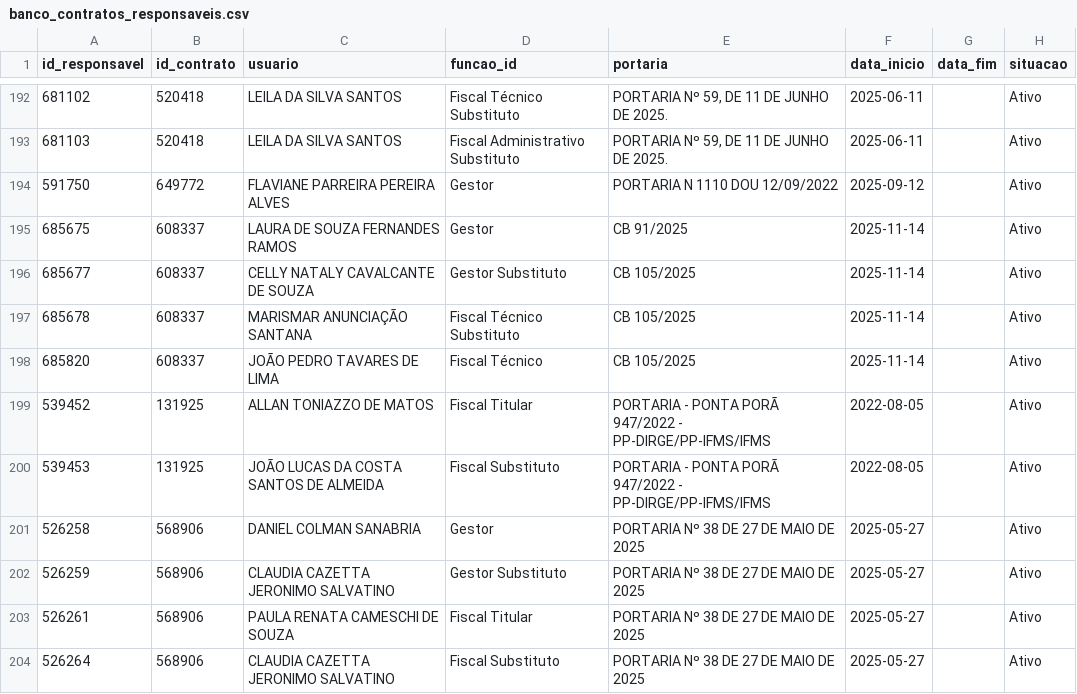
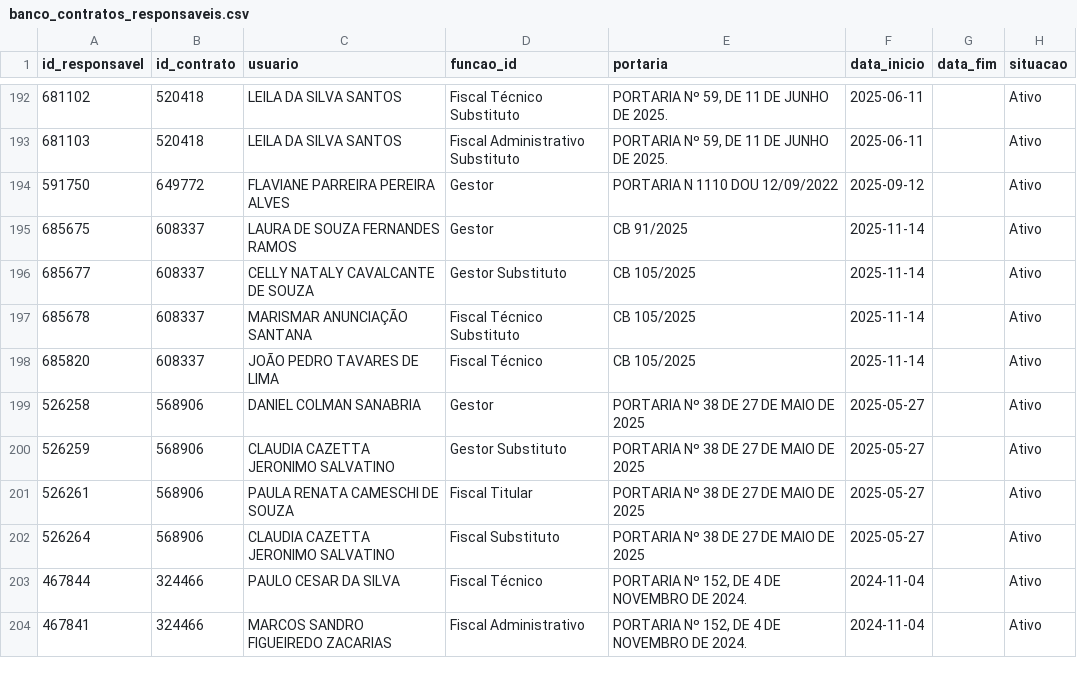
Before and after one commit to tingolopes/comprasv2, a CSV file: data/banco_contratos_responsaveis.csv, drawn as a sheet; only a part is shown, gaps mark what is left out; the shorter side is filled out with more unchanged rows; the diff names each change by its address in the sheet, - before the commit and + after, or states it on an @@ line.

```diff
--- a/data/banco_contratos_responsaveis.csv
+++ b/data/banco_contratos_responsaveis.csv
-row 199: 539452 | 131925 | ALLAN TONIAZZO DE MATOS | Fiscal Titular | PORTARIA - PONTA PORÃ 947/2022 - PP-DIRGE/PP-IFMS/IFMS | 2022-08-05 |  | Ativo
-row 200: 539453 | 131925 | JOÃO LUCAS DA COSTA SANTOS DE ALMEIDA | Fiscal Substituto | PORTARIA - PONTA PORÃ 947/2022 - PP-DIRGE/PP-IFMS/IFMS | 2022-08-05 |  | Ativo
```
Also changed, not shown: data/banco_compras.csv, data/banco_contratos.csv, 3 other files.
